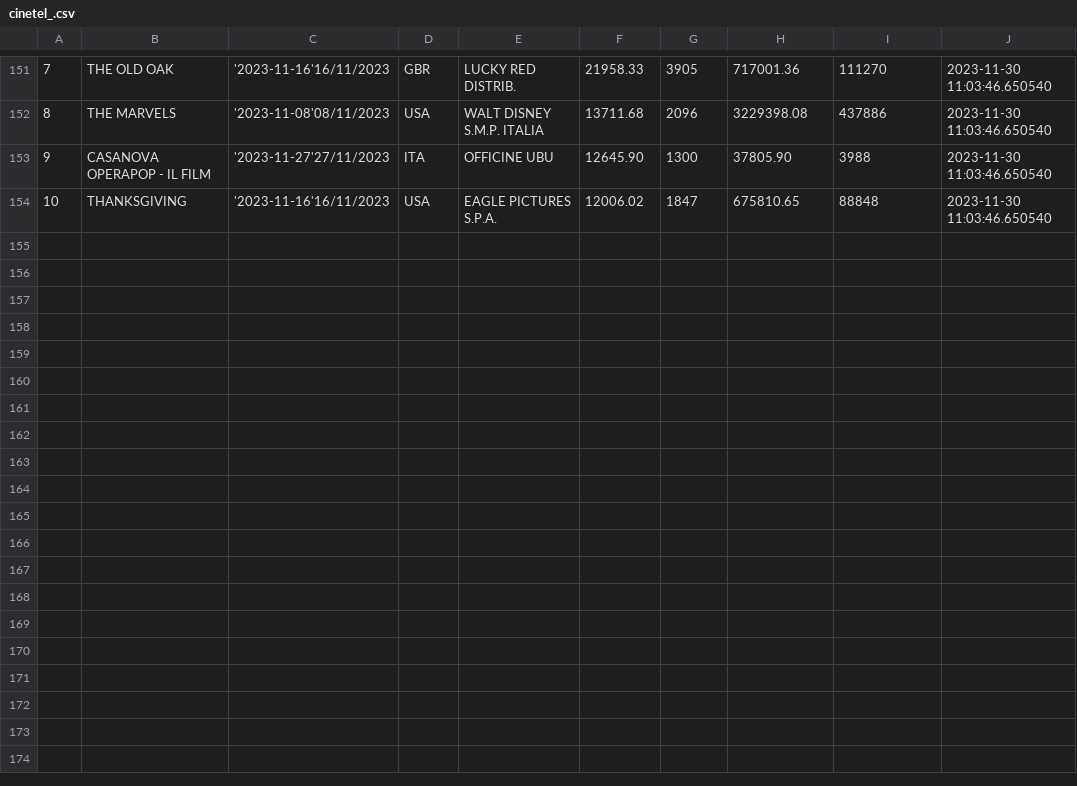
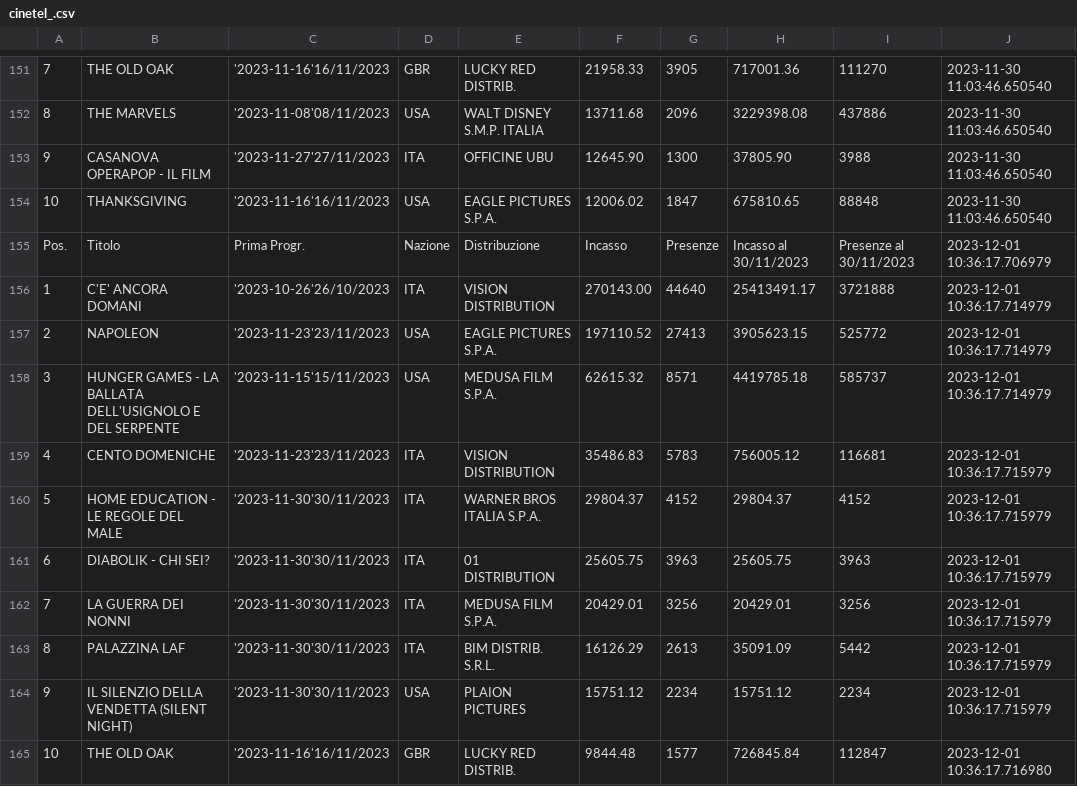
Before and after one commit to ciareghi/data_analysis_python, a CSV file: cinetel/cinetel_.csv, drawn as a sheet; only a part is shown, gaps mark what is left out; the diff names each change by its address in the sheet, - before the commit and + after, or states it on an @@ line.

```diff
--- a/cinetel/cinetel_.csv
+++ b/cinetel/cinetel_.csv
+row 155: Pos. | Titolo | Prima Progr. | Nazione | Distribuzione | Incasso | Presenze | Incasso al 30/11/2023 | Presenze al 30/11/2023 | 2023-12-01 10:36:17.706979
+row 156: 1 | C'E' ANCORA DOMANI | '2023-10-26'26/10/2023 | ITA | VISION DISTRIBUTION | 270143.00 | 44640 | 25413491.17 | 3721888 | 2023-12-01 10:36:17.714979
+row 157: 2 | NAPOLEON | '2023-11-23'23/11/2023 | USA | EAGLE PICTURES S.P.A. | 197110.52 | 27413 | 3905623.15 | 525772 | 2023-12-01 10:36:17.714979
+row 158: 3 | HUNGER GAMES - LA BALLATA DELL'USIGNOLO E DEL SERPENTE | '2023-11-15'15/11/2023 | USA | MEDUSA FILM S.P.A. | 62615.32 | 8571 | 4419785.18 | 585737 | 2023-12-01 10:36:17.714979
+row 159: 4 | CENTO DOMENICHE | '2023-11-23'23/11/2023 | ITA | VISION DISTRIBUTION | 35486.83 | 5783 | 756005.12 | 116681 | 2023-12-01 10:36:17.715979
+row 160: 5 | HOME EDUCATION - LE REGOLE DEL MALE | '2023-11-30'30/11/2023 | ITA | WARNER BROS ITALIA S.P.A. | 29804.37 | 4152 | 29804.37 | 4152 | 2023-12-01 10:36:17.715979
+row 161: 6 | DIABOLIK - CHI SEI? | '2023-11-30'30/11/2023 | ITA | 01 DISTRIBUTION | 25605.75 | 3963 | 25605.75 | 3963 | 2023-12-01 10:36:17.715979
+row 162: 7 | LA GUERRA DEI NONNI | '2023-11-30'30/11/2023 | ITA | MEDUSA FILM S.P.A. | 20429.01 | 3256 | 20429.01 | 3256 | 2023-12-01 10:36:17.715979
+row 163: 8 | PALAZZINA LAF | '2023-11-30'30/11/2023 | ITA | BIM DISTRIB. S.R.L. | 16126.29 | 2613 | 35091.09 | 5442 | 2023-12-01 10:36:17.715979
+row 164: 9 | IL SILENZIO DELLA VENDETTA (SILENT NIGHT) | '2023-11-30'30/11/2023 | USA | PLAION PICTURES | 15751.12 | 2234 | 15751.12 | 2234 | 2023-12-01 10:36:17.715979
+row 165: 10 | THE OLD OAK | '2023-11-16'16/11/2023 | GBR | LUCKY RED DISTRIB. | 9844.48 | 1577 | 726845.84 | 112847 | 2023-12-01 10:36:17.716980
```
Also changed, not shown: cinetel/cinetel_clean.csv, 7 other files.
